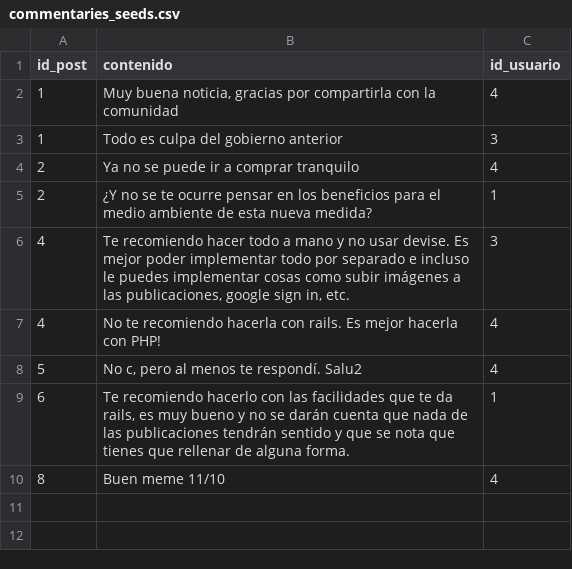
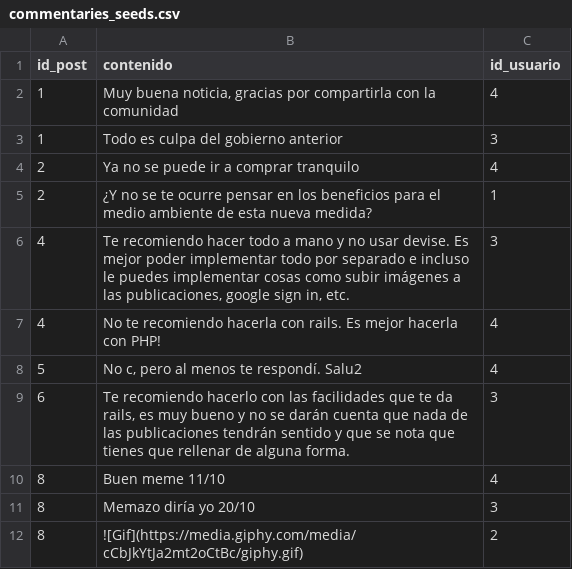
Before and after one commit to FarDust/bedit-public, a CSV file: lib/seeds/commentaries_seeds.csv, drawn as a sheet.

Commit message:
:file_cabinet: Update seeds

```diff
--- a/lib/seeds/commentaries_seeds.csv
+++ b/lib/seeds/commentaries_seeds.csv
@@ -8,3 +8,5 @@ id_post,contenido,id_usuario
 5,"No c, pero al menos te respondí. Salu2",4
-6,"Te recomiendo hacerlo con las facilidades que te da rails, es muy bueno y no se darán cuenta que nada de las publicaciones tendrán sentido y que se nota que tienes que rellenar de alguna forma.",1
+6,"Te recomiendo hacerlo con las facilidades que te da rails, es muy bueno y no se darán cuenta que nada de las publicaciones tendrán sentido y que se nota que tienes que rellenar de alguna forma.",3
 8,Buen meme 11/10,4
+8,Memazo diría yo 20/10,3
+8,![Gif](https://media.giphy.com/media/cCbJkYtJa2mt2oCtBc/giphy.gif),2
```
Also changed, not shown: lib/seeds/posts_seeds.csv, 1 other file.
